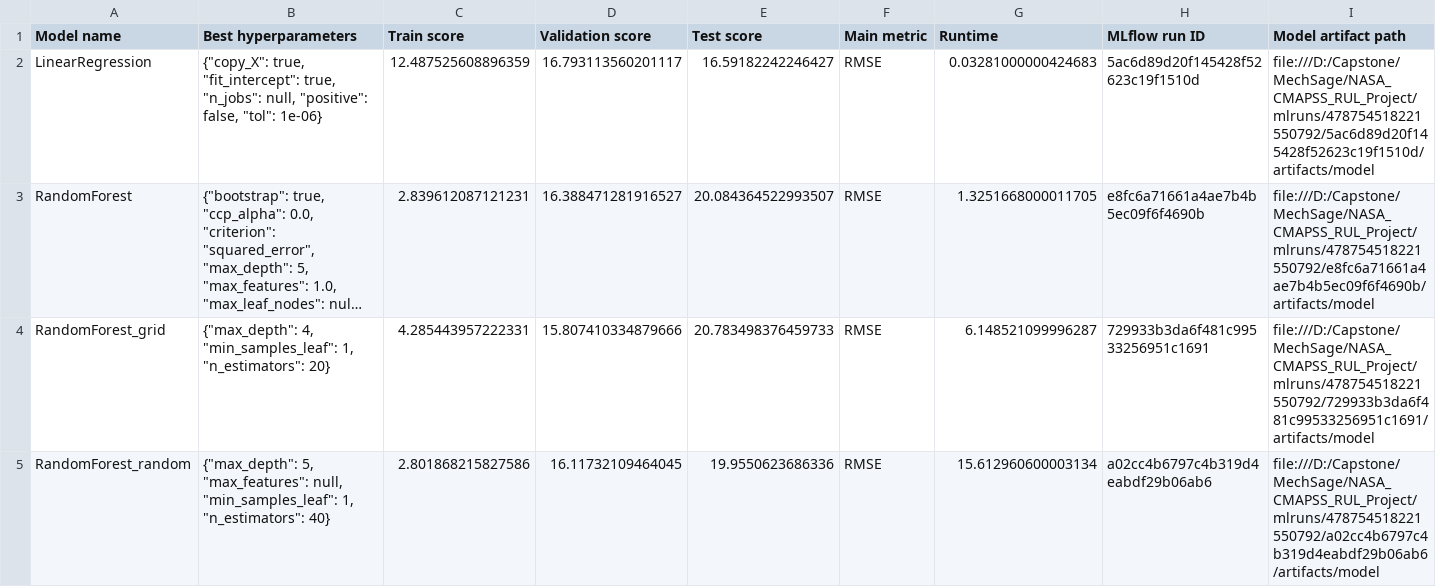
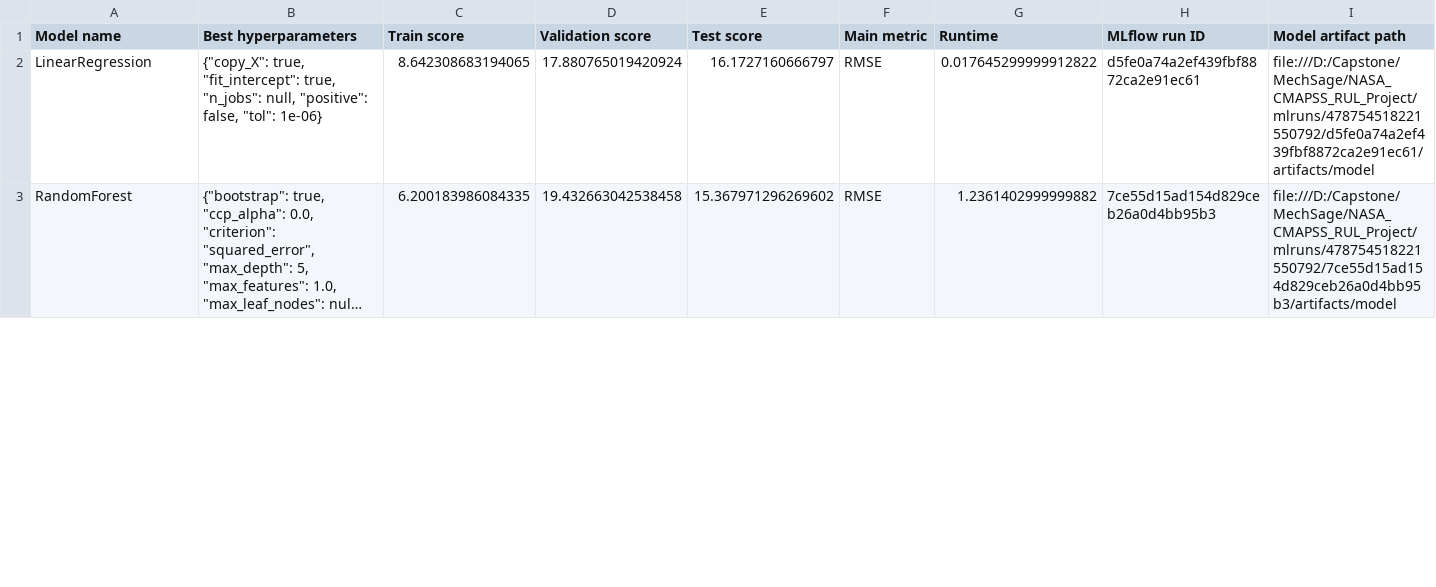
Before and after one commit to shubhamrangdal2001-hash/MechSage, a CSV file: NASA_CMAPSS_RUL_Project/reports/model_comparison_FD003.csv, drawn as a sheet; only a part is shown; long unchanged cells end in …; rows hold the shown columns only; the diff covers the shown part only; the diff names each change by its address in the sheet, - before the commit and + after, or states it on an @@ line.

```diff
--- a/NASA_CMAPSS_RUL_Project/reports/model_comparison_FD003.csv
+++ b/NASA_CMAPSS_RUL_Project/reports/model_comparison_FD003.csv
-C2 (Train score): 12.487525608896359
+C2 (Train score): 8.642308683194065
-D2 (Validation score): 16.793113560201117
+D2 (Validation score): 17.880765019420924
-E2 (Test score): 16.59182242246427
+E2 (Test score): 16.1727160666797
-G2 (Runtime): 0.03281000000424683
+G2 (Runtime): 0.017645299999912822
-H2 (MLflow run ID): 5ac6d89d20f145428f52623c19f1510d
+H2 (MLflow run ID): d5fe0a74a2ef439fbf8872ca2e91ec61
-I2 (Model artifact path): file:///D:/Capstone/MechSage/NASA_CMAPSS_RUL_Project/mlruns/478754518221550792/5ac6d89d20f145428f52623c19f1510d/artifacts/model
+I2 (Model artifact path): file:///D:/Capstone/MechSage/NASA_CMAPSS_RUL_Project/mlruns/478754518221550792/d5fe0a74a2ef439fbf8872ca2e91ec61/artifacts/model
-C3 (Train score): 2.839612087121231
+C3 (Train score): 6.200183986084335
-D3 (Validation score): 16.388471281916527
+D3 (Validation score): 19.432663042538458
-E3 (Test score): 20.084364522993507
+E3 (Test score): 15.367971296269602
-G3 (Runtime): 1.3251668000011705
+G3 (Runtime): 1.2361402999999882
-H3 (MLflow run ID): e8fc6a71661a4ae7b4b5ec09f6f4690b
+H3 (MLflow run ID): 7ce55d15ad154d829ceb26a0d4bb95b3
-I3 (Model artifact path): file:///D:/Capstone/MechSage/NASA_CMAPSS_RUL_Project/mlruns/478754518221550792/e8fc6a71661a4ae7b4b5ec09f6f4690b/artifacts/model
+I3 (Model artifact path): file:///D:/Capstone/MechSage/NASA_CMAPSS_RUL_Project/mlruns/478754518221550792/7ce55d15ad154d829ceb26a0d4bb95b3/artifacts/model
-row 4: RandomForest_grid | {"max_depth": 4, "min_samples_leaf": 1, "n_estimators": 20} | 4.285443957222331 | 15.807410334879666 | 20.783498376459733 | RMSE | 6.148521099996287 | 729933b3da6f481c99533256951c1691 | file:///D:/Capstone/MechSage/NASA_CMAPSS_RUL_Project/mlruns/478754518221550792/729933b3da6f481c99533256951c1691/artifacts/model
-row 5: RandomForest_random | {"max_depth": 5, "max_features": null, "min_samples_leaf": 1, "n_estimators": 40} | 2.801868215827586 | 16.11732109464045 | 19.9550623686336 | RMSE | 15.612960600003134 | a02cc4b6797c4b319d4eabdf29b06ab6 | file:///D:/Capstone/MechSage/NASA_CMAPSS_RUL_Project/mlruns/478754518221550792/a02cc4b6797c4b319d4eabdf29b06ab6/artifacts/model
```
Also changed, not shown: 10 removed rows and 13 edited cells elsewhere in this file, NASA_CMAPSS_RUL_Project/reports/model_comparison_FD001.csv, NASA_CMAPSS_RUL_Project/reports/model_comparison_FD002.csv, 39 other files.
